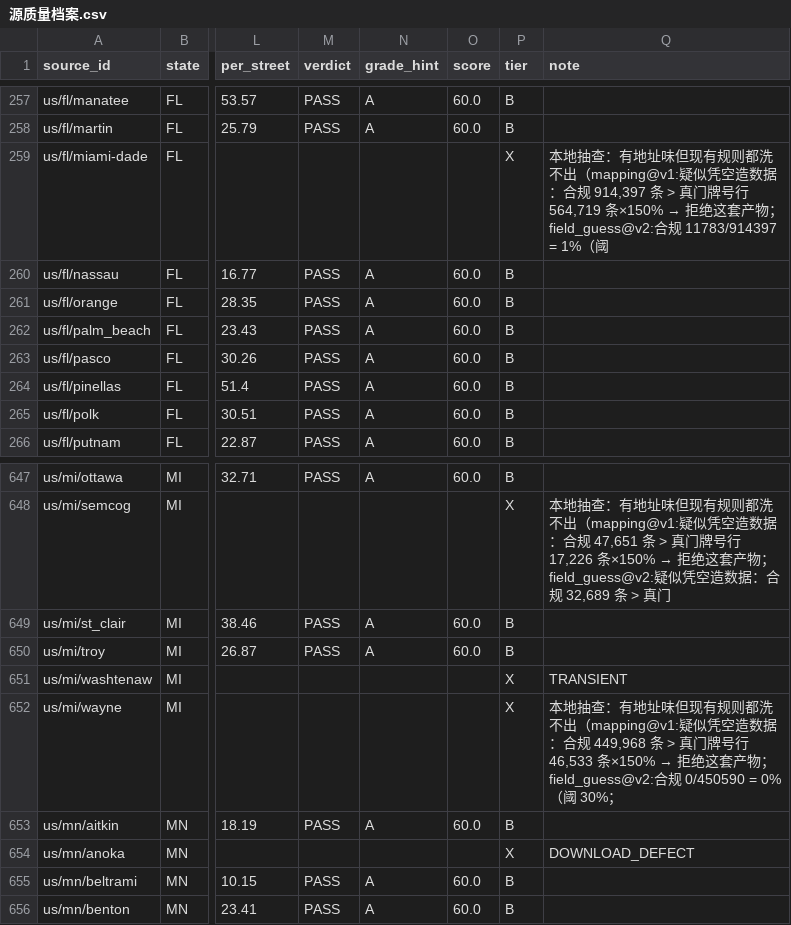
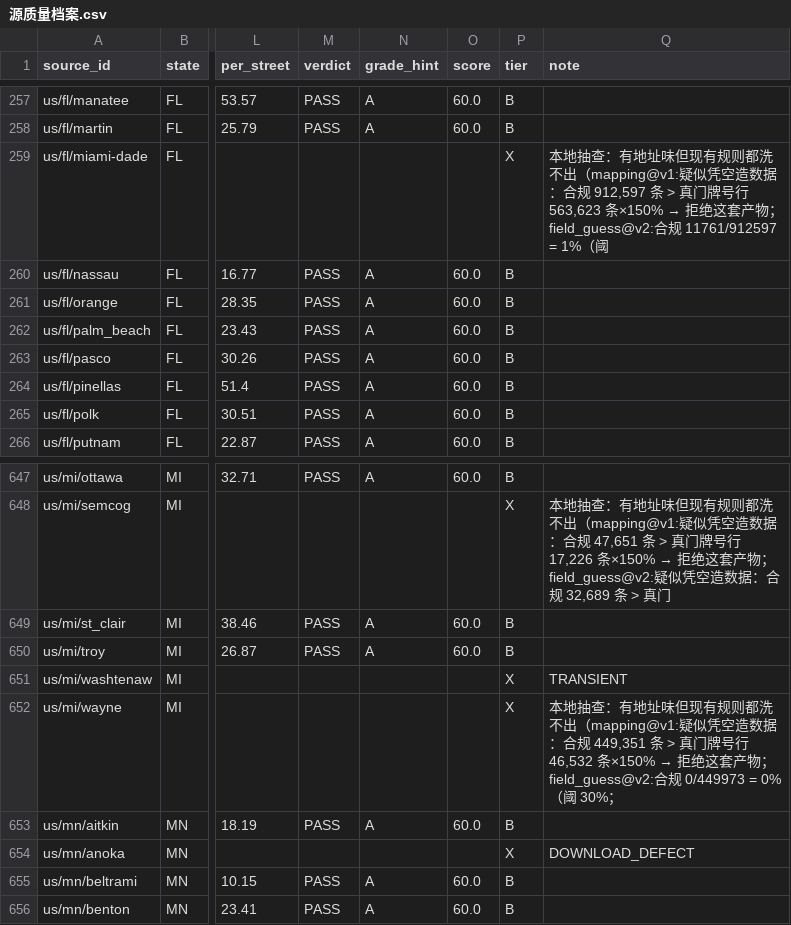
Before and after one commit to ip9988001/World-Map-Data, a CSV file: data/源质量档案.csv, drawn as a sheet; only a part is shown, gaps mark what is left out; the diff names each change by its address in the sheet, - before the commit and + after, or states it on an @@ line.

```diff
--- a/data/源质量档案.csv
+++ b/data/源质量档案.csv
@@ Q259 (note): …：合规 914,397 条 > 真门牌号行 564,719 条×150% → 拒绝这套产物；field_guess@v2:合规 11783/914397 = 1%（阈 → …：合规 912,597 条 > 真门牌号行 563,623 条×150% → 拒绝这套产物；field_guess@v2:合规 11761/912597 = 1%（阈 @@
@@ Q652 (note): …：合规 449,968 条 > 真门牌号行 46,533 条×150% → 拒绝这套产物；field_guess@v2:合规 0/450590 = 0%（阈… → …：合规 449,351 条 > 真门牌号行 46,532 条×150% → 拒绝这套产物；field_guess@v2:合规 0/449973 = 0%（阈… @@
```
Also changed, not shown: progress/台账.csv, 4 other files.
